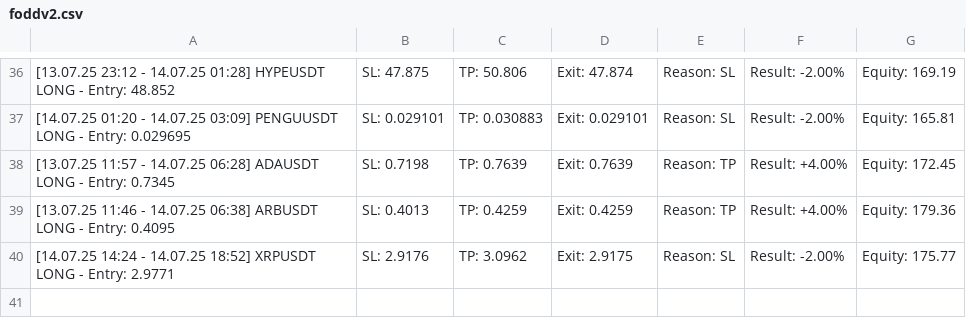
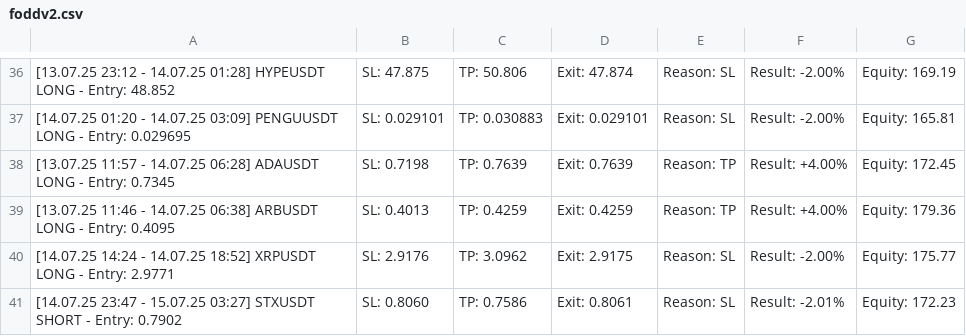
Before and after one commit to vFODD/FODDSIGNAL, a CSV file: foddv2.csv, drawn as a sheet; only a part is shown, gaps mark what is left out.

Commit message:
Güncelleme - 2025-07-15 03:27:32

```diff
--- a/foddv2.csv
+++ b/foddv2.csv
@@ -40 +40,2 @@
 [14.07.25 14:24 - 14.07.25 18:52] XRPUSDT LONG - Entry: 2.9771, SL: 2.9176, TP: 3.0962, Exit: 2.9175, Reason: SL, Result: -2.00%, Equity: 175.77
+[14.07.25 23:47 - 15.07.25 03:27] STXUSDT SHORT - Entry: 0.7902, SL: 0.8060, TP: 0.7586, Exit: 0.8061, Reason: SL, Result: -2.01%, Equity: 172.23
```
